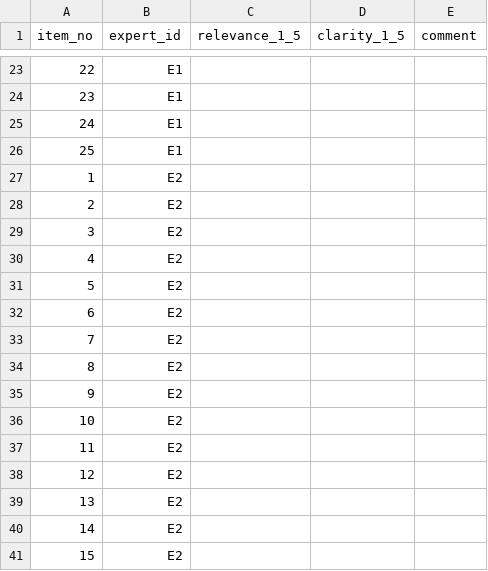
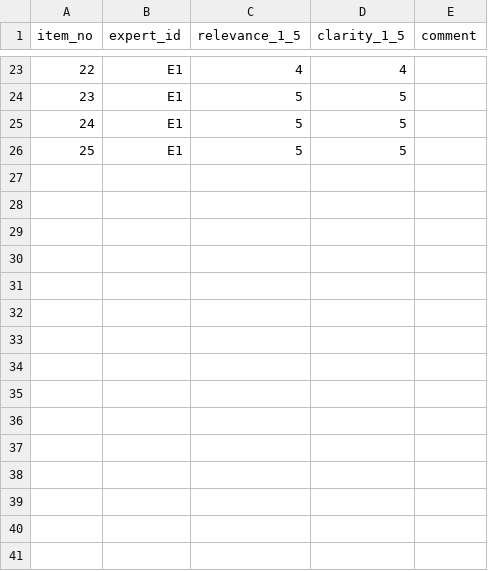
Before and after one commit to Ariful-Furqon/Rice-Multimodal-Knowledge-Graph, a CSV file: Ontology/CQ SPARQL Benchmark/CQ Screening/data/cq_stage5_responses.csv, drawn as a sheet; only a part is shown, gaps mark what is left out; removed rows and columns are numbered as before the commit, all else as after; the diff covers the shown part only; the diff names each change by its address in the sheet, - before the commit and + after, or states it on an @@ line.

```diff
--- a/Ontology/CQ SPARQL Benchmark/CQ Screening/data/cq_stage5_responses.csv
+++ b/Ontology/CQ SPARQL Benchmark/CQ Screening/data/cq_stage5_responses.csv
-C23 (relevance_1_5): (empty)
+C23 (relevance_1_5): 4
-D23 (clarity_1_5): (empty)
+D23 (clarity_1_5): 4
-C24:C26 (relevance_1_5): (empty)
+C24:C26 (relevance_1_5): 5
-D24:D26 (clarity_1_5): (empty)
+D24:D26 (clarity_1_5): 5
-row 27: 1 | E2
-row 28: 2 | E2
-row 29: 3 | E2
-row 30: 4 | E2
-row 31: 5 | E2
-row 32: 6 | E2
-row 33: 7 | E2
-row 34: 8 | E2
-row 35: 9 | E2
-row 36: 10 | E2
-row 37: 11 | E2
-row 38: 12 | E2
-row 39: 13 | E2
-row 40: 14 | E2
-row 41: 15 | E2
```
Also changed, not shown: 8 added rows, 43 removed rows, 26 edited cells and row numbers in column A elsewhere in this file, 12 other files.
